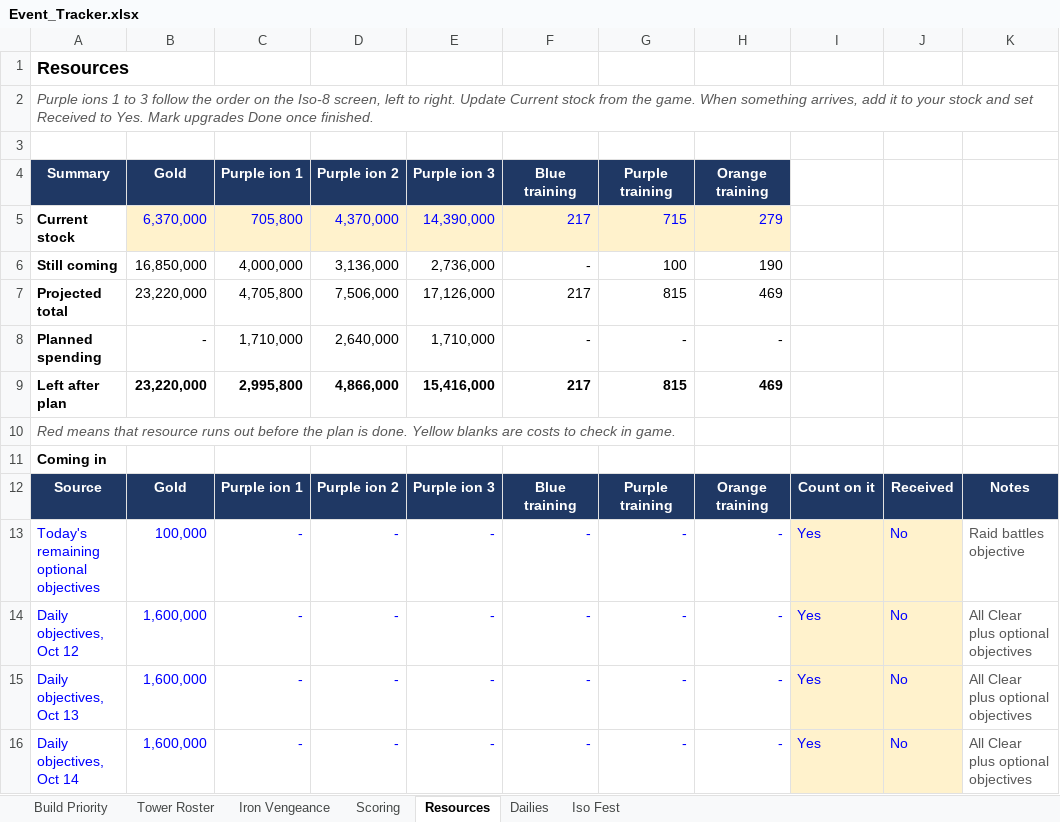
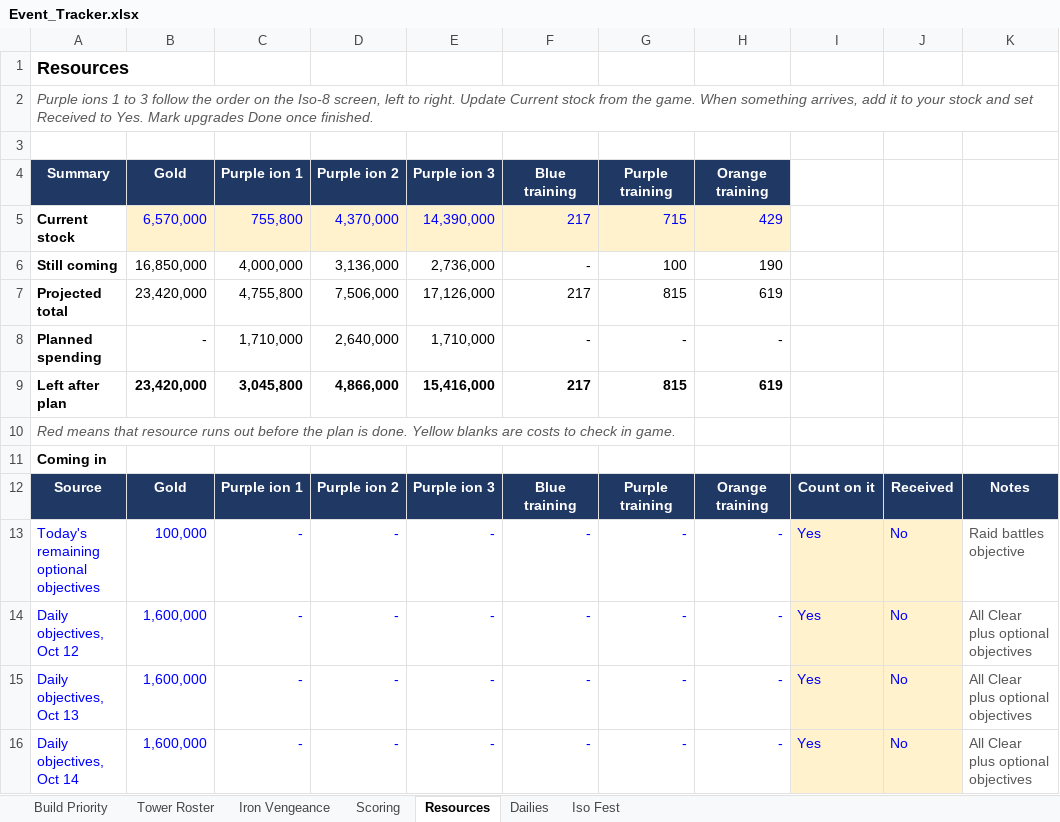
Before and after one commit to mansaalman01-maker/Marvel-Strike-Force-Planning, an Excel workbook: Event_Tracker.xlsx, sheet Resources, drawn as a sheet; only a part is shown; values as stored, in another font and other column widths than the file's, no borders; conditional formats not drawn; the diff names each change by its address in the sheet, - before the commit and + after, or states it on an @@ line.

```diff
--- a/Event_Tracker.xlsx (sheet Resources)
+++ b/Event_Tracker.xlsx (sheet Resources)
-B5: 6,370,000
+B5: 6,570,000
-C5: 705,800
+C5: 755,800
-H5: 279
+H5: 429
-B7: 23,220,000
+B7: 23,420,000
-C7: 4,705,800
+C7: 4,755,800
-H7: 469
+H7: 619
-B9: 23,220,000
+B9: 23,420,000
-C9: 2,995,800
+C9: 3,045,800
-H9: 469
+H9: 619
```
Also changed, not shown: sheet Iso Fest, sheet Iron Vengeance.
